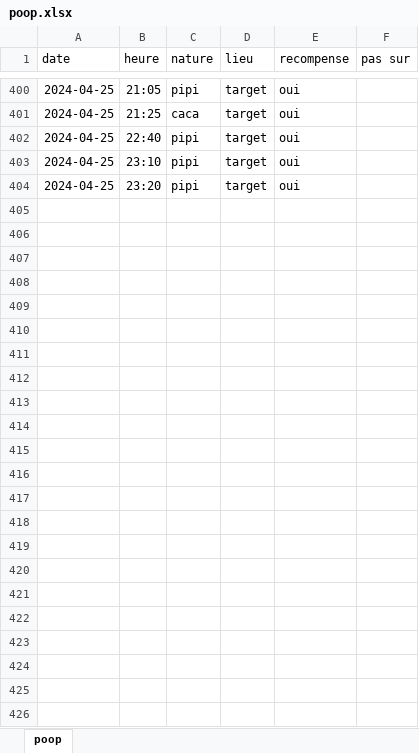
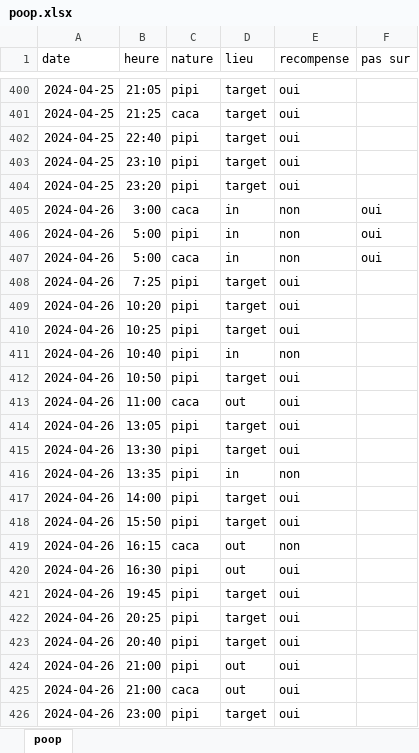
Before and after one commit to therealsemp/mydogtracker, an Excel workbook: data/poop.xlsx, sheet poop, drawn as a sheet; only a part is shown, gaps mark what is left out; values as stored, in another font and other column widths than the file's, no borders; the diff names each change by its address in the sheet, - before the commit and + after, or states it on an @@ line.

Commit message:
2024-04-27 data

```diff
--- a/data/poop.xlsx (sheet poop)
+++ b/data/poop.xlsx (sheet poop)
+row 405: 2024-04-26 | 3:00 | caca | in | non | oui
+row 406: 2024-04-26 | 5:00 | pipi | in | non | oui
+row 407: 2024-04-26 | 5:00 | caca | in | non | oui
+row 408: 2024-04-26 | 7:25 | pipi | target | oui
+row 409: 2024-04-26 | 10:20 | pipi | target | oui
+row 410: 2024-04-26 | 10:25 | pipi | target | oui
+row 411: 2024-04-26 | 10:40 | pipi | in | non
+row 412: 2024-04-26 | 10:50 | pipi | target | oui
+row 413: 2024-04-26 | 11:00 | caca | out | oui
+row 414: 2024-04-26 | 13:05 | pipi | target | oui
+row 415: 2024-04-26 | 13:30 | pipi | target | oui
+row 416: 2024-04-26 | 13:35 | pipi | in | non
+row 417: 2024-04-26 | 14:00 | pipi | target | oui
+row 418: 2024-04-26 | 15:50 | pipi | target | oui
+row 419: 2024-04-26 | 16:15 | caca | out | non
+row 420: 2024-04-26 | 16:30 | pipi | out | oui
+row 421: 2024-04-26 | 19:45 | pipi | target | oui
+row 422: 2024-04-26 | 20:25 | pipi | target | oui
+row 423: 2024-04-26 | 20:40 | pipi | target | oui
+row 424: 2024-04-26 | 21:00 | pipi | out | oui
+row 425: 2024-04-26 | 21:00 | caca | out | oui
+row 426: 2024-04-26 | 23:00 | pipi | target | oui
```
Also changed, not shown: 2 other files.
